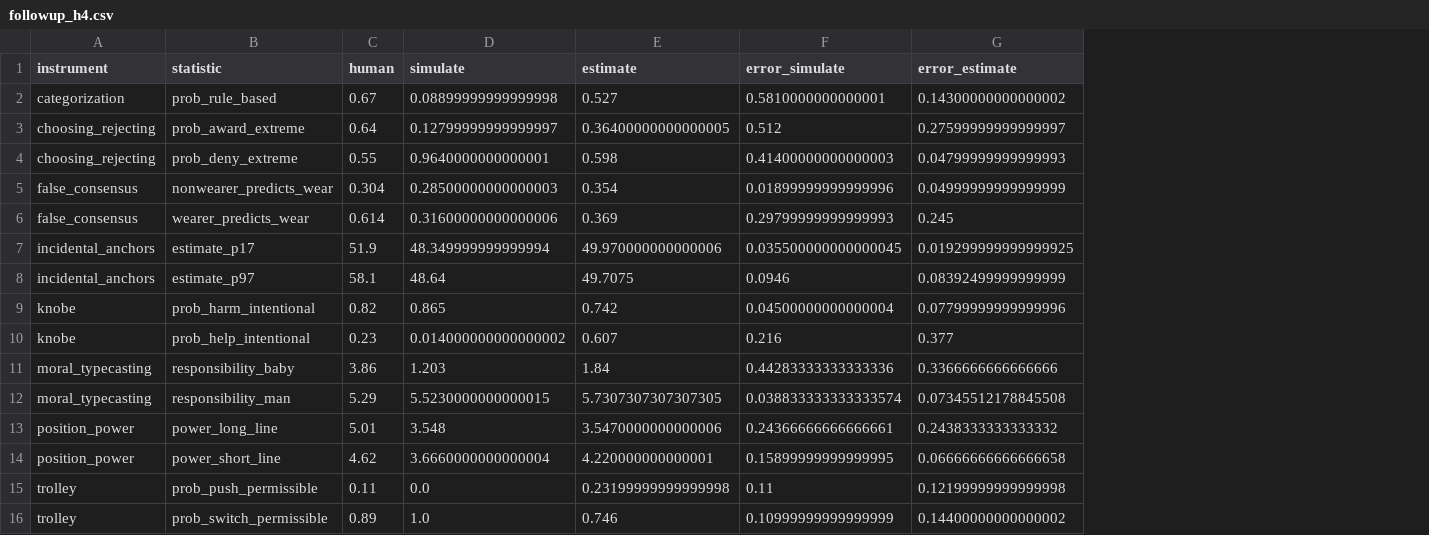
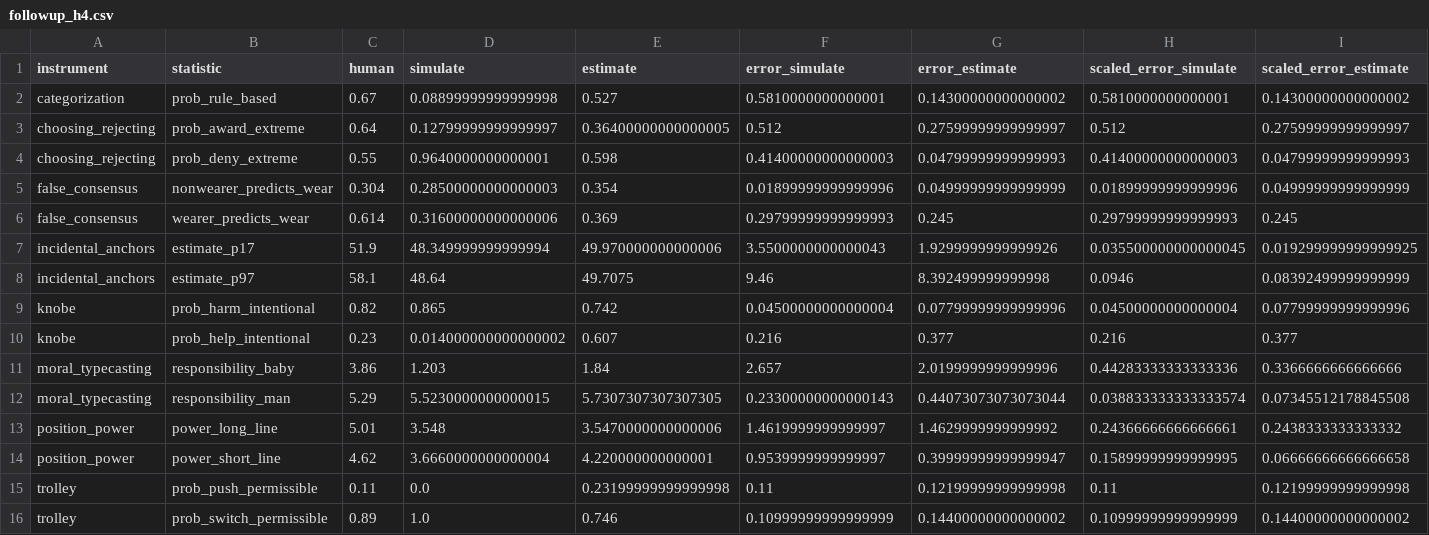
Before and after one commit to tynamite/evaluation-behavioral-system-one, a CSV file: results/tables/followup_h4.csv, drawn as a sheet; the diff names each change by its address in the sheet, - before the commit and + after, or states it on an @@ line.

```diff
--- a/results/tables/followup_h4.csv
+++ b/results/tables/followup_h4.csv
+column H (scaled_error_simulate), rows 2-16: 0.5810000000000001 | 0.512 | 0.41400000000000003 | 0.01899999999999996 | 0.29799999999999993 | 0.035500000000000045 | 0.0946 | 0.04500000000000004 | 0.216 | 0.44283333333333336 | 0.038833333333333574 | 0.24366666666666661 | 0.15899999999999995 | 0.11 | 0.10999999999999999
+column I (scaled_error_estimate), rows 2-16: 0.14300000000000002 | 0.27599999999999997 | 0.04799999999999993 | 0.04999999999999999 | 0.245 | 0.019299999999999925 | 0.08392499999999999 | 0.07799999999999996 | 0.377 | 0.3366666666666666 | 0.07345512178845508 | 0.2438333333333332 | 0.06666666666666658 | 0.12199999999999998 | 0.14400000000000002
-F7 (error_simulate): 0.035500000000000045
+F7 (error_simulate): 3.5500000000000043
-G7 (error_estimate): 0.019299999999999925
+G7 (error_estimate): 1.9299999999999926
-F8 (error_simulate): 0.0946
+F8 (error_simulate): 9.46
-G8 (error_estimate): 0.08392499999999999
+G8 (error_estimate): 8.392499999999998
-F11 (error_simulate): 0.44283333333333336
+F11 (error_simulate): 2.657
-G11 (error_estimate): 0.3366666666666666
+G11 (error_estimate): 2.0199999999999996
-F12 (error_simulate): 0.038833333333333574
+F12 (error_simulate): 0.23300000000000143
-G12 (error_estimate): 0.07345512178845508
+G12 (error_estimate): 0.44073073073073044
-F13 (error_simulate): 0.24366666666666661
+F13 (error_simulate): 1.4619999999999997
-G13 (error_estimate): 0.2438333333333332
+G13 (error_estimate): 1.4629999999999992
-F14 (error_simulate): 0.15899999999999995
+F14 (error_simulate): 0.9539999999999997
-G14 (error_estimate): 0.06666666666666658
+G14 (error_estimate): 0.39999999999999947
```
Also changed, not shown: results/comparison/followup_h4.csv, 10 other files.
